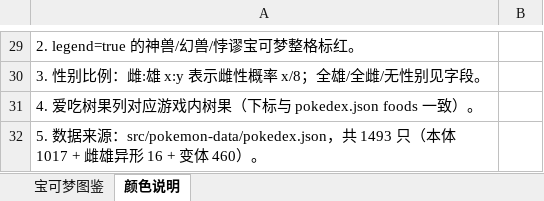
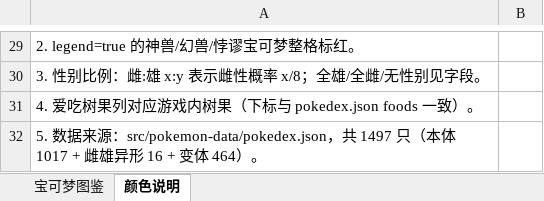
Before and after one commit to ZTMYO/PokeIdle, an Excel workbook: docs/宝可梦图鉴.xlsx, sheet 颜色说明, drawn as a sheet; only a part is shown, gaps mark what is left out; values as stored, in another font and other column widths than the file's, no borders; the diff names each change by its address in the sheet, - before the commit and + after, or states it on an @@ line.

```diff
--- a/docs/宝可梦图鉴.xlsx (sheet 颜色说明)
+++ b/docs/宝可梦图鉴.xlsx (sheet 颜色说明)
-A32: …src/pokemon-data/pokedex.json，共 1493 只（本体 1017 + 雌雄异形 16 + 变体 460）。
+A32: …src/pokemon-data/pokedex.json，共 1497 只（本体 1017 + 雌雄异形 16 + 变体 464）。
```
Also changed, not shown: sheet 宝可梦图鉴, 46 other files.
